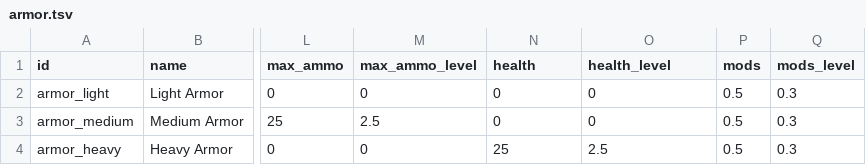
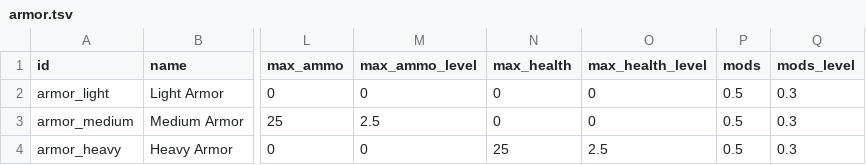
Before and after one commit to ololoken/emptyclip, a TSV file: assets/source/stats/armor.tsv, drawn as a sheet; only a part is shown, gaps mark what is left out; the diff names each change by its address in the sheet, - before the commit and + after, or states it on an @@ line.

```diff
--- a/assets/source/stats/armor.tsv
+++ b/assets/source/stats/armor.tsv
-N1: health
+N1: max_health
-O1: health_level
+O1: max_health_level
```
Also changed, not shown: assets/source/stats/itemdrops.tsv, assets/source/stats/mods.tsv, 9 other files.
